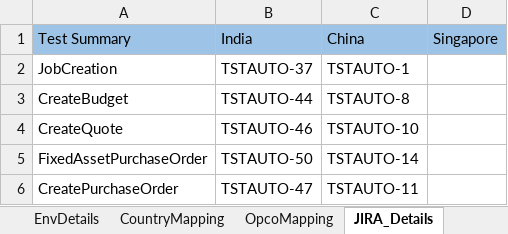
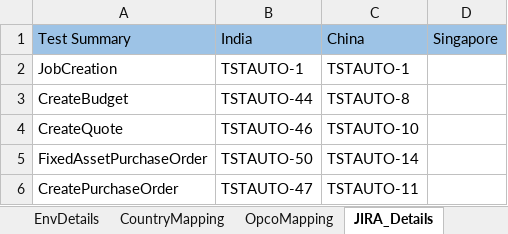
Before and after one commit to Thiyagarajan2022/GlobalTestSuiteAutomation1, an Excel workbook: WppRegpack/TestResource/EnvParamaters.xlsx, sheet JIRA_Details, drawn as a sheet; only a part is shown; values as stored, in another font and other column widths than the file's, no borders; the diff names each change by its address in the sheet, - before the commit and + after, or states it on an @@ line.

```diff
--- a/WppRegpack/TestResource/EnvParamaters.xlsx (sheet JIRA_Details)
+++ b/WppRegpack/TestResource/EnvParamaters.xlsx (sheet JIRA_Details)
-B2 (India): TSTAUTO-37
+B2 (India): TSTAUTO-1
```
Also changed, not shown: WppRegpack/TestResource/Critical_Regression/DS_IND_CRITICAL_REGRESSION.xlsx, WppRegpack/TestResource/TC_RunManager.xlsx, 17 other files.
